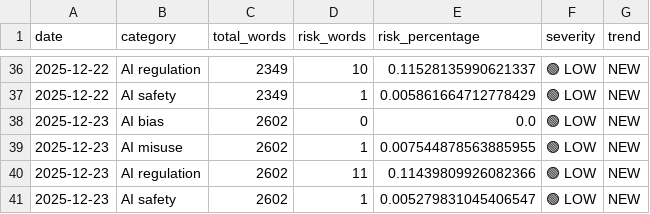
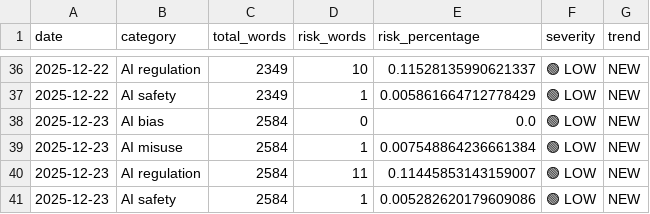
Before and after one commit to Vineeth2002/driftmonitor, a CSV file: data/history/daily/daily_trends.csv, drawn as a sheet; only a part is shown, gaps mark what is left out.

```diff
--- a/data/history/daily/daily_trends.csv
+++ b/data/history/daily/daily_trends.csv
@@ -37,5 +37,5 @@ date,category,total_words,risk_words,risk_percentage,severity,trend
 2025-12-22,AI safety,2349,1,0.005861664712778429,🟢 LOW,NEW
-2025-12-23,AI bias,2602,0,0.0,🟢 LOW,NEW
-2025-12-23,AI misuse,2602,1,0.007544878563885955,🟢 LOW,NEW
-2025-12-23,AI regulation,2602,11,0.11439809926082366,🟢 LOW,NEW
-2025-12-23,AI safety,2602,1,0.005279831045406547,🟢 LOW,NEW
+2025-12-23,AI bias,2584,0,0.0,🟢 LOW,NEW
+2025-12-23,AI misuse,2584,1,0.007548864236661384,🟢 LOW,NEW
+2025-12-23,AI regulation,2584,11,0.11445853143159007,🟢 LOW,NEW
+2025-12-23,AI safety,2584,1,0.005282620179609086,🟢 LOW,NEW
```
Also changed, not shown: data/evaluated/evaluated_2025-12-23.csv, data/history/quarterly/quarterly_trends.csv, 4 other files.
